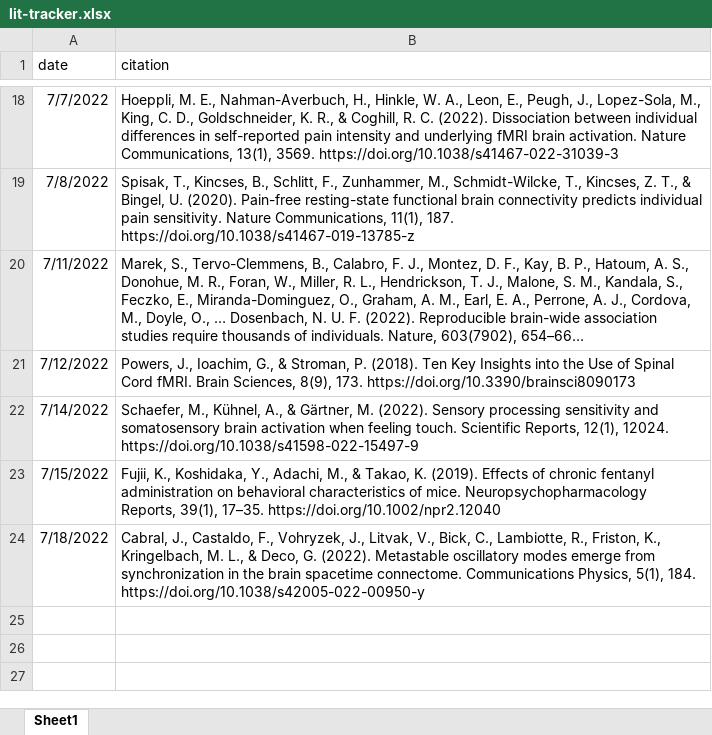
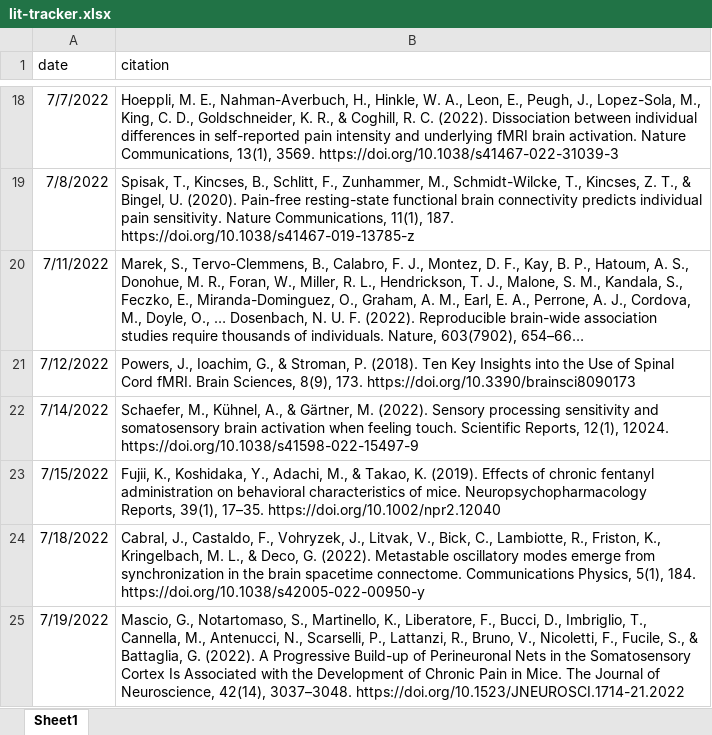
Before and after one commit to mkmiecik14/lit-tracker, an Excel workbook: lit-tracker.xlsx, sheet Sheet1, drawn as a sheet; only a part is shown, gaps mark what is left out; long unchanged cells end in …; values as stored, in another font and other column widths than the file's, no borders; the diff names each change by its address in the sheet, - before the commit and + after, or states it on an @@ line.

Commit message:
daily update

```diff
--- a/lit-tracker.xlsx (sheet Sheet1)
+++ b/lit-tracker.xlsx (sheet Sheet1)
+row 25: 7/19/2022 | Mascio, G., Notartomaso, S., Martinello, K., Liberatore, F., Bucci, D., Imbriglio, T., Cannella, M., Antenucci, N., Scarselli, P., Lattanzi, R., Bruno, V., Nicoletti, F., Fucile, S., & Battaglia, G. (2022). A Progressive Build-up of Perineuronal Nets in the Somatosensory Cortex Is Associated with the Development of Chronic Pain in Mice. The Journal of Neuroscience, 42(14), 3037–3048. https://doi.org/10.1523/JNEUROSCI.1714-21.2022
```
